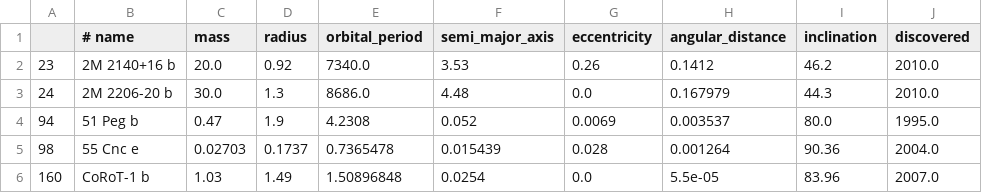
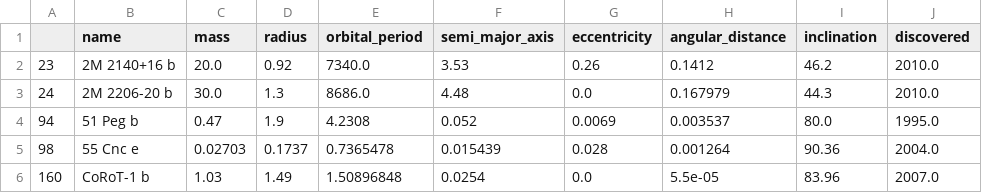
Before and after one commit to DS4200-S22/final-project-exoplanet-visualization, a CSV file: data/cleanedExoplanetData.csv, drawn as a sheet; only a part is shown.

Commit message:
Update cleanedExoplanetData.csv

```diff
--- a/data/cleanedExoplanetData.csv
+++ b/data/cleanedExoplanetData.csv
@@ -1,2 +1,2 @@
-,# name,mass,radius,orbital_period,semi_major_axis,eccentricity,angular_distance,inclination,discovered
+,name,mass,radius,orbital_period,semi_major_axis,eccentricity,angular_distance,inclination,discovered
 23,2M 2140+16 b,20.0,0.92,7340.0,3.53,0.26,0.1412,46.2,2010.0
```
